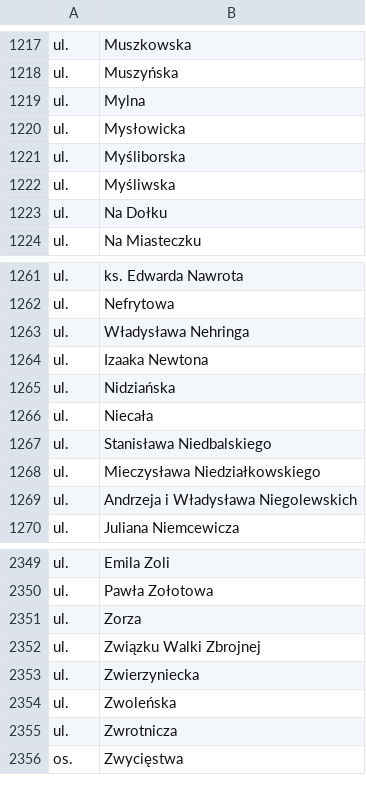
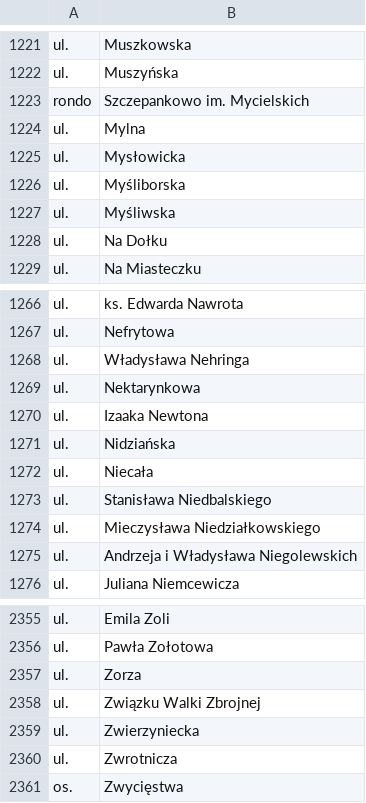
Before and after one commit to macbre/pyrabot, a CSV file: sources/geopoz.csv, drawn as a sheet; only a part is shown, gaps mark what is left out; the diff covers the shown part only.

Commit message:
geopoz: nowe ulice
Bocheńska
Bogdanowska
Brneńska
Do Spalarni
Kwarcowa
Nektarynkowa

Zlikwidowana Gliniana

Rondo Szczepankowo im. Mycielskich

```diff
--- a/sources/geopoz.csv
+++ b/sources/geopoz.csv
@@ -1218,2 +1222,3 @@ ul.	Muszkowska
 ul.	Muszyńska
+rondo	Szczepankowo im. Mycielskich
 ul.	Mylna
@@ -1263,2 +1268,3 @@ ul.	Nefrytowa
 ul.	Władysława Nehringa
+ul.	Nektarynkowa
 ul.	Izaaka Newtona
@@ -2353,3 +2359,2 @@ ul.	Związku Walki Zbrojnej
 ul.	Zwierzyniecka
-ul.	Zwoleńska
 ul.	Zwrotnicza
```
Also changed, not shown: 5 added rows and 1 removed row elsewhere in this file, sources/kody-pocztowe.csv, 2 other files.
